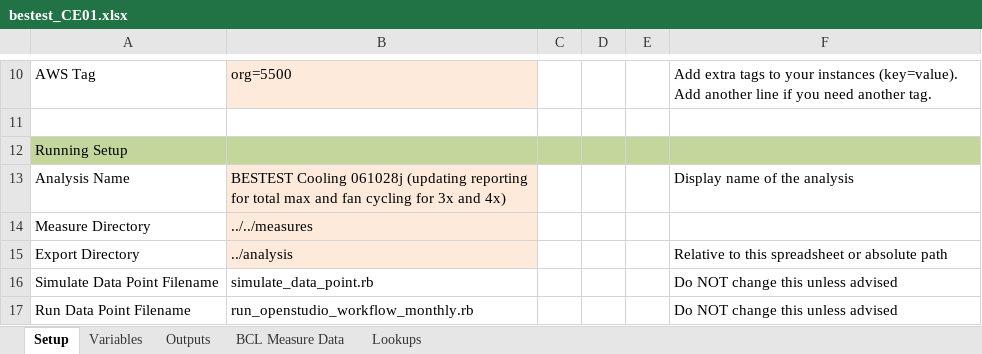
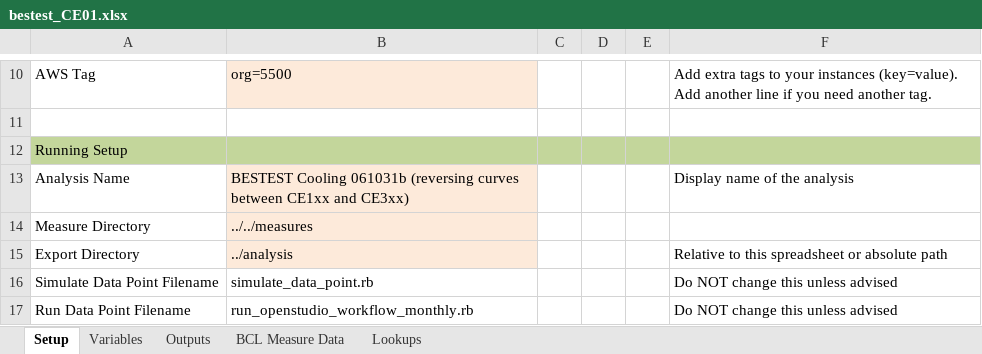
Before and after one commit to NREL/BESTEST-GSR-ARCHIVE, an Excel workbook: integration_testing/projects/bestest_CE01.xlsx, sheet Setup, drawn as a sheet; only a part is shown, gaps mark what is left out; values as stored, in another font and other column widths than the file's, no borders; the diff names each change by its address in the sheet, - before the commit and + after, or states it on an @@ line.

Commit message:
fixing curves for CE cases

```diff
--- a/integration_testing/projects/bestest_CE01.xlsx (sheet Setup)
+++ b/integration_testing/projects/bestest_CE01.xlsx (sheet Setup)
-B13: BESTEST Cooling 061028j (updating reporting for total max and fan cycling for 3x and 4x)
+B13: BESTEST Cooling 061031b (reversing curves between CE1xx and CE3xx)
```
Also changed, not shown: results/RESULTS5-3A.xlsx, 5 other files.
